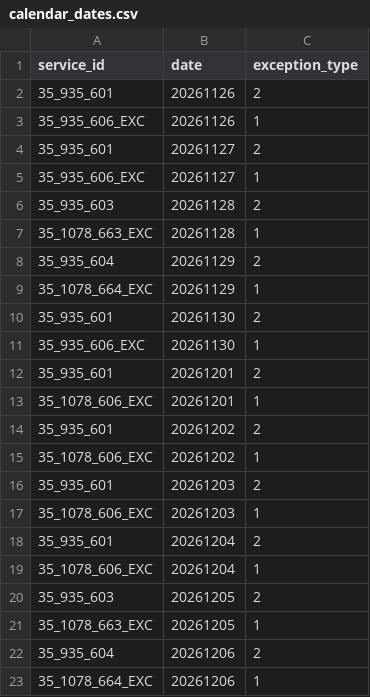
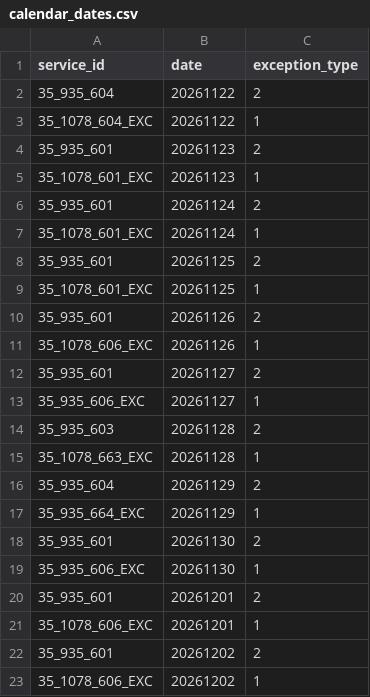
Before and after one commit to WireNext/emtgfs, a CSV file: data_csv/calendar_dates.csv, drawn as a sheet; only a part is shown; the shorter side is filled out with more unchanged rows.

```diff
--- a/data_csv/calendar_dates.csv
+++ b/data_csv/calendar_dates.csv
@@ -1,4 +1,12 @@
 service_id,date,exception_type
+35_935_604,20261122,2
+35_1078_604_EXC,20261122,1
+35_935_601,20261123,2
+35_1078_601_EXC,20261123,1
+35_935_601,20261124,2
+35_1078_601_EXC,20261124,1
+35_935_601,20261125,2
+35_1078_601_EXC,20261125,1
 35_935_601,20261126,2
-35_935_606_EXC,20261126,1
+35_1078_606_EXC,20261126,1
 35_935_601,20261127,2
@@ -8,3 +16,3 @@ service_id,date,exception_type
 35_935_604,20261129,2
-35_1078_664_EXC,20261129,1
+35_935_664_EXC,20261129,1
 35_935_601,20261130,2
```
Also changed, not shown: data_csv/calendar.csv, data_csv/feed_info.csv, 3 other files.
